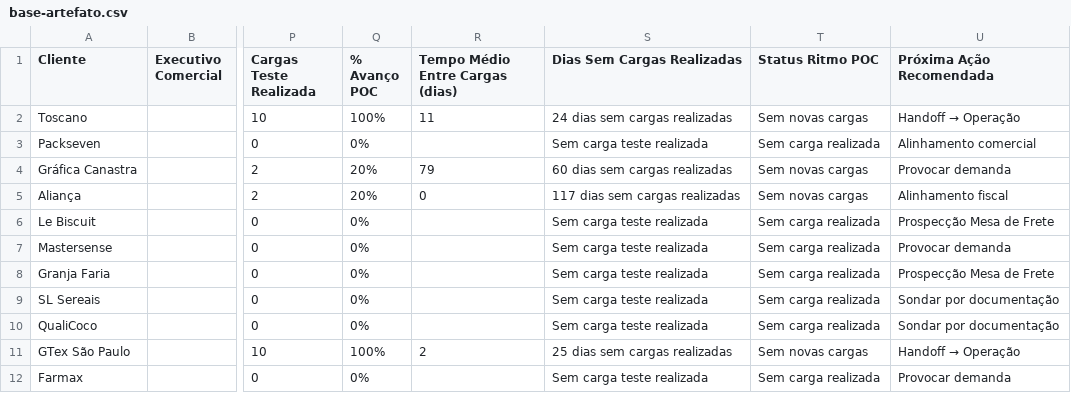
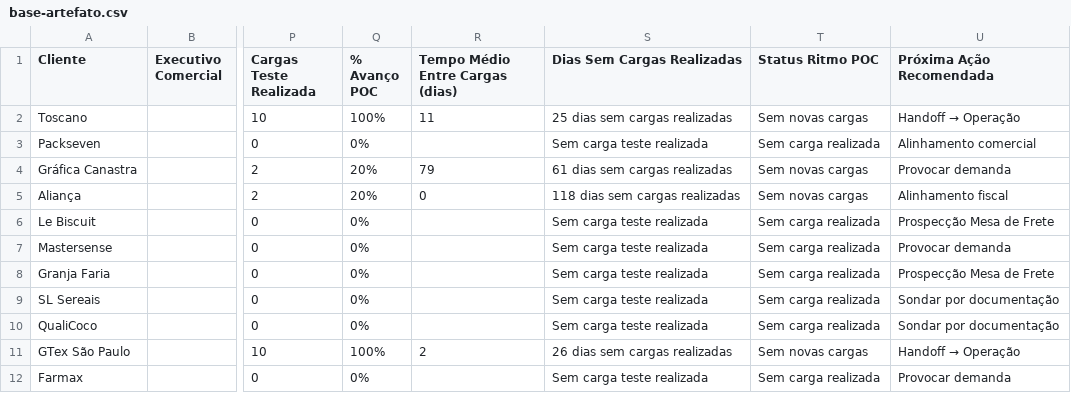
Before and after one commit to maxlops/truckme-onboarding-dashboard, a CSV file: data/base-artefato.csv, drawn as a sheet; only a part is shown, gaps mark what is left out; the diff names each change by its address in the sheet, - before the commit and + after, or states it on an @@ line.

```diff
--- a/data/base-artefato.csv
+++ b/data/base-artefato.csv
-S2 (Dias Sem Cargas Realizadas): 24 dias sem cargas realizadas
+S2 (Dias Sem Cargas Realizadas): 25 dias sem cargas realizadas
-S4 (Dias Sem Cargas Realizadas): 60 dias sem cargas realizadas
+S4 (Dias Sem Cargas Realizadas): 61 dias sem cargas realizadas
-S5 (Dias Sem Cargas Realizadas): 117 dias sem cargas realizadas
+S5 (Dias Sem Cargas Realizadas): 118 dias sem cargas realizadas
-S11 (Dias Sem Cargas Realizadas): 25 dias sem cargas realizadas
+S11 (Dias Sem Cargas Realizadas): 26 dias sem cargas realizadas
```
